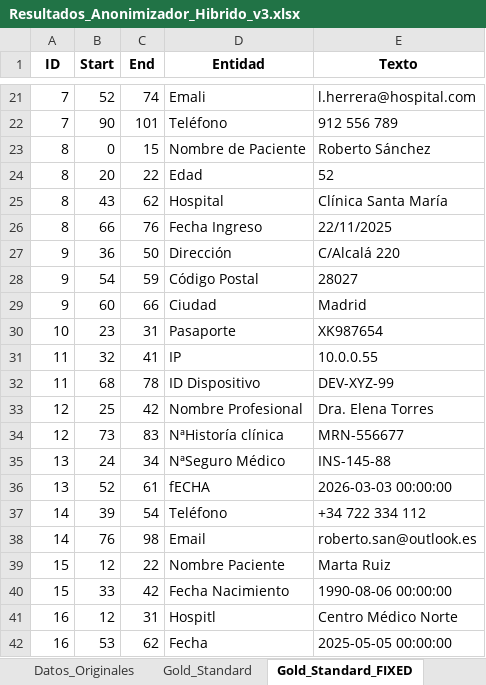
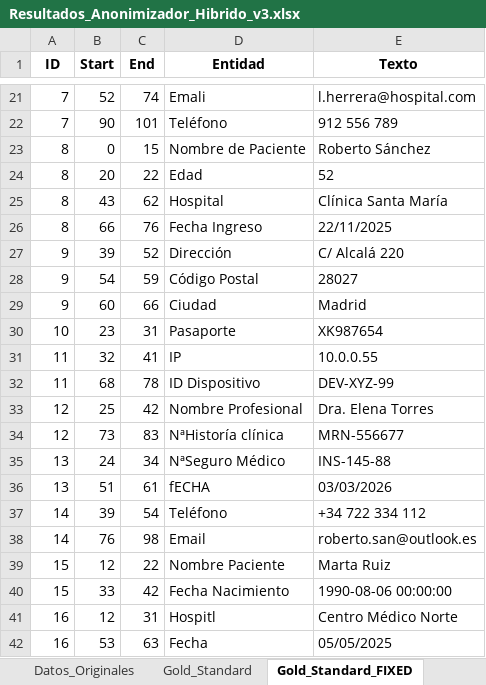
Before and after one commit to carlospuigserver/AnonimizacionV2, an Excel workbook: Resultados_Anonimizador_Hibrido_v3.xlsx, sheet Gold_Standard_FIXED, drawn as a sheet; only a part is shown, gaps mark what is left out; values as stored, in another font and other column widths than the file's, no borders; the diff names each change by its address in the sheet, - before the commit and + after, or states it on an @@ line.

```diff
--- a/Resultados_Anonimizador_Hibrido_v3.xlsx (sheet Gold_Standard_FIXED)
+++ b/Resultados_Anonimizador_Hibrido_v3.xlsx (sheet Gold_Standard_FIXED)
-B27 (Start): 36
+B27 (Start): 39
-C27 (End): 50
+C27 (End): 52
-E27 (Texto): C/Alcalá 220
+E27 (Texto): C/ Alcalá 220
-B36 (Start): 52
+B36 (Start): 51
-E36 (Texto): 2026-03-03 00:00:00
+E36 (Texto): 03/03/2026
-C42 (End): 62
+C42 (End): 63
-E42 (Texto): 2025-05-05 00:00:00
+E42 (Texto): 05/05/2025
```
Also changed, not shown: sheet Validacion_Strict, sheet Gold_Repair_Report, sheet Validacion_Lenient, sheet Metricas, 1 other file.
